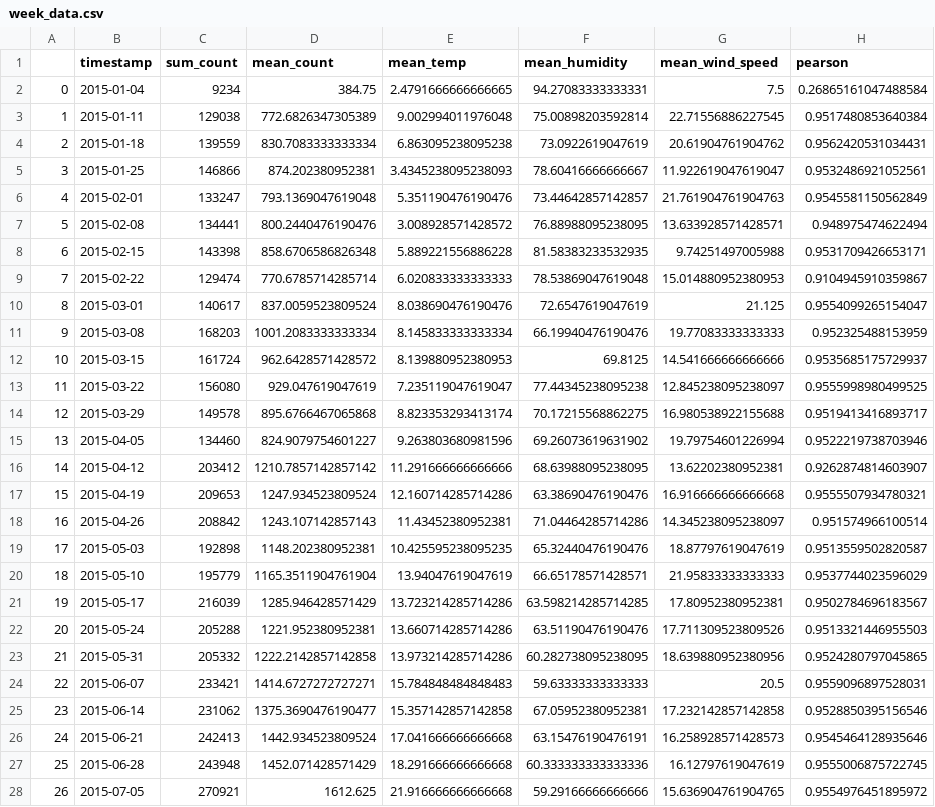
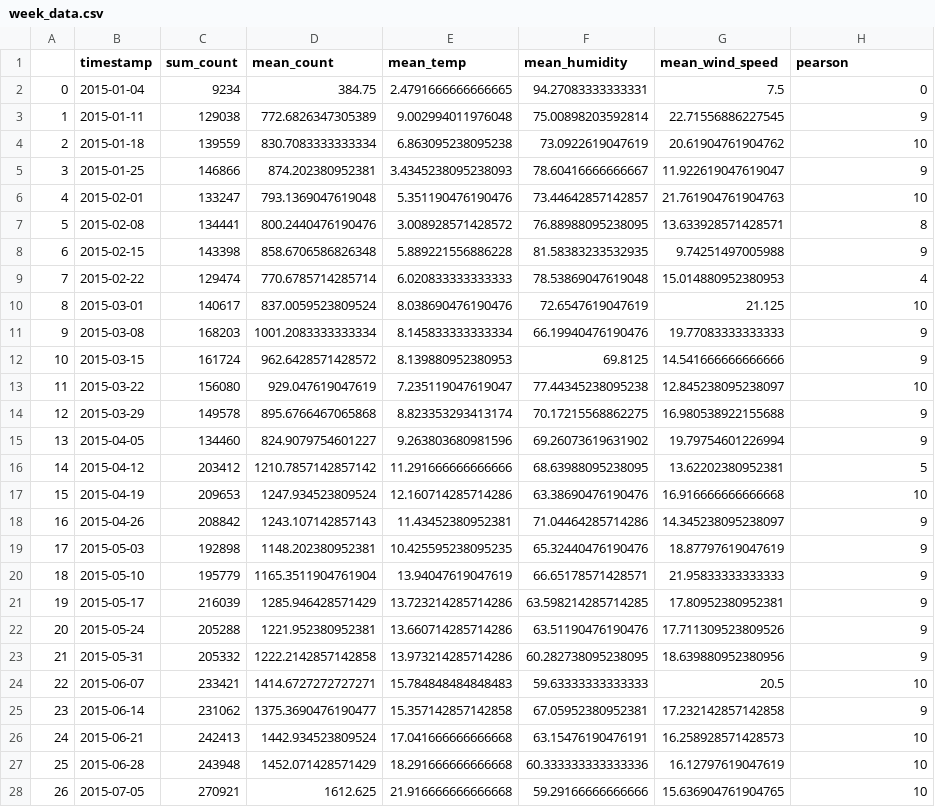
Before and after one commit to frans-johansson/BikeVis, a CSV file: app/data/week_data.csv, drawn as a sheet; only a part is shown; the diff covers the shown part only.

```diff
--- a/app/data/week_data.csv
+++ b/app/data/week_data.csv
@@ -1,28 +1,28 @@
 ,timestamp,sum_count,mean_count,mean_temp,mean_humidity,mean_wind_speed,pearson
-0,2015-01-04,9234,384.75,2.4791666666666665,94.27083333333331,7.5,0.26865161047488584
-1,2015-01-11,129038,772.6826347305389,9.002994011976048,75.00898203592814,22.71556886227545,0.9517480853640384
-2,2015-01-18,139559,830.7083333333334,6.863095238095238,73.0922619047619,20.61904761904762,0.9562420531034431
-3,2015-01-25,146866,874.202380952381,3.4345238095238093,78.60416666666667,11.922619047619047,0.9532486921052561
-4,2015-02-01,133247,793.1369047619048,5.351190476190476,73.44642857142857,21.761904761904763,0.9545581150562849
-5,2015-02-08,134441,800.2440476190476,3.008928571428572,76.88988095238095,13.633928571428571,0.948975474622494
-6,2015-02-15,143398,858.6706586826348,5.889221556886228,81.58383233532935,9.74251497005988,0.9531709426653171
-7,2015-02-22,129474,770.6785714285714,6.020833333333333,78.53869047619048,15.014880952380953,0.9104945910359867
-8,2015-03-01,140617,837.0059523809524,8.038690476190476,72.6547619047619,21.125,0.9554099265154047
-9,2015-03-08,168203,1001.2083333333334,8.145833333333334,66.19940476190476,19.77083333333333,0.952325488153959
-10,2015-03-15,161724,962.6428571428572,8.139880952380953,69.8125,14.541666666666666,0.9535685175729937
-11,2015-03-22,156080,929.047619047619,7.235119047619047,77.44345238095238,12.845238095238097,0.9555998980499525
-12,2015-03-29,149578,895.6766467065868,8.823353293413174,70.17215568862275,16.980538922155688,0.9519413416893717
-13,2015-04-05,134460,824.9079754601227,9.263803680981596,69.26073619631902,19.79754601226994,0.9522219738703946
-14,2015-04-12,203412,1210.7857142857142,11.291666666666666,68.63988095238095,13.62202380952381,0.9262874814603907
-15,2015-04-19,209653,1247.934523809524,12.160714285714286,63.38690476190476,16.916666666666668,0.9555507934780321
-16,2015-04-26,208842,1243.107142857143,11.43452380952381,71.04464285714286,14.345238095238097,0.951574966100514
-17,2015-05-03,192898,1148.202380952381,10.425595238095235,65.32440476190476,18.87797619047619,0.9513559502820587
-18,2015-05-10,195779,1165.3511904761904,13.94047619047619,66.65178571428571,21.95833333333333,0.9537744023596029
-19,2015-05-17,216039,1285.946428571429,13.723214285714286,63.598214285714285,17.80952380952381,0.9502784696183567
-20,2015-05-24,205288,1221.952380952381,13.660714285714286,63.51190476190476,17.711309523809526,0.9513321446955503
-21,2015-05-31,205332,1222.2142857142858,13.973214285714286,60.282738095238095,18.639880952380956,0.9524280797045865
-22,2015-06-07,233421,1414.6727272727271,15.784848484848483,59.63333333333333,20.5,0.9559096897528031
-23,2015-06-14,231062,1375.3690476190477,15.357142857142858,67.05952380952381,17.232142857142858,0.9528850395156546
-24,2015-06-21,242413,1442.934523809524,17.041666666666668,63.15476190476191,16.258928571428573,0.9545464128935646
-25,2015-06-28,243948,1452.071428571429,18.291666666666668,60.333333333333336,16.12797619047619,0.9555006875722745
-26,2015-07-05,270921,1612.625,21.916666666666668,59.29166666666666,15.636904761904765,0.9554976451895972
+0,2015-01-04,9234,384.75,2.4791666666666665,94.27083333333331,7.5,0
+1,2015-01-11,129038,772.6826347305389,9.002994011976048,75.00898203592814,22.71556886227545,9
+2,2015-01-18,139559,830.7083333333334,6.863095238095238,73.0922619047619,20.61904761904762,10
+3,2015-01-25,146866,874.202380952381,3.4345238095238093,78.60416666666667,11.922619047619047,9
+4,2015-02-01,133247,793.1369047619048,5.351190476190476,73.44642857142857,21.761904761904763,10
+5,2015-02-08,134441,800.2440476190476,3.008928571428572,76.88988095238095,13.633928571428571,8
+6,2015-02-15,143398,858.6706586826348,5.889221556886228,81.58383233532935,9.74251497005988,9
+7,2015-02-22,129474,770.6785714285714,6.020833333333333,78.53869047619048,15.014880952380953,4
+8,2015-03-01,140617,837.0059523809524,8.038690476190476,72.6547619047619,21.125,10
+9,2015-03-08,168203,1001.2083333333334,8.145833333333334,66.19940476190476,19.77083333333333,9
+10,2015-03-15,161724,962.6428571428572,8.139880952380953,69.8125,14.541666666666666,9
+11,2015-03-22,156080,929.047619047619,7.235119047619047,77.44345238095238,12.845238095238097,10
+12,2015-03-29,149578,895.6766467065868,8.823353293413174,70.17215568862275,16.980538922155688,9
+13,2015-04-05,134460,824.9079754601227,9.263803680981596,69.26073619631902,19.79754601226994,9
+14,2015-04-12,203412,1210.7857142857142,11.291666666666666,68.63988095238095,13.62202380952381,5
+15,2015-04-19,209653,1247.934523809524,12.160714285714286,63.38690476190476,16.916666666666668,10
+16,2015-04-26,208842,1243.107142857143,11.43452380952381,71.04464285714286,14.345238095238097,9
+17,2015-05-03,192898,1148.202380952381,10.425595238095235,65.32440476190476,18.87797619047619,9
+18,2015-05-10,195779,1165.3511904761904,13.94047619047619,66.65178571428571,21.95833333333333,9
+19,2015-05-17,216039,1285.946428571429,13.723214285714286,63.598214285714285,17.80952380952381,9
+20,2015-05-24,205288,1221.952380952381,13.660714285714286,63.51190476190476,17.711309523809526,9
+21,2015-05-31,205332,1222.2142857142858,13.973214285714286,60.282738095238095,18.639880952380956,9
+22,2015-06-07,233421,1414.6727272727271,15.784848484848483,59.63333333333333,20.5,10
+23,2015-06-14,231062,1375.3690476190477,15.357142857142858,67.05952380952381,17.232142857142858,9
+24,2015-06-21,242413,1442.934523809524,17.041666666666668,63.15476190476191,16.258928571428573,10
+25,2015-06-28,243948,1452.071428571429,18.291666666666668,60.333333333333336,16.12797619047619,10
+26,2015-07-05,270921,1612.625,21.916666666666668,59.29166666666666,15.636904761904765,10
```
Also changed, not shown: 79 edited cells elsewhere in this file, 6 other files.
